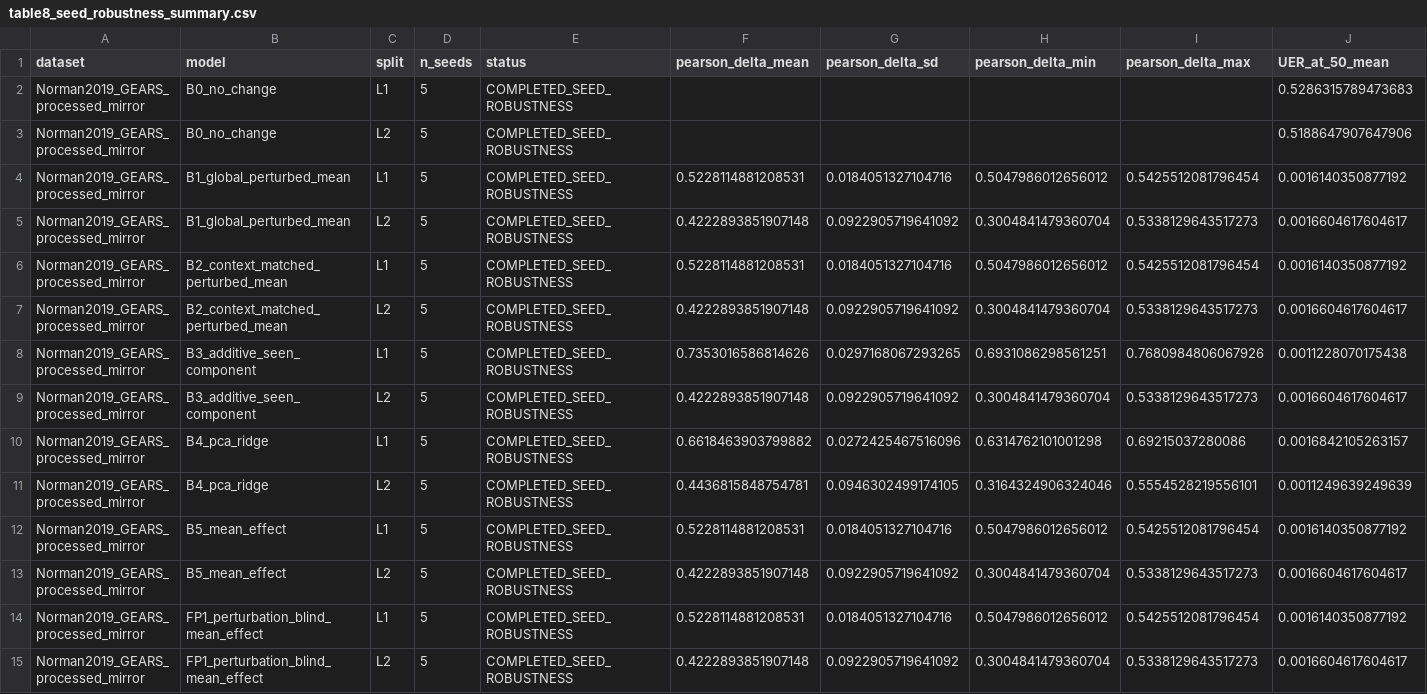
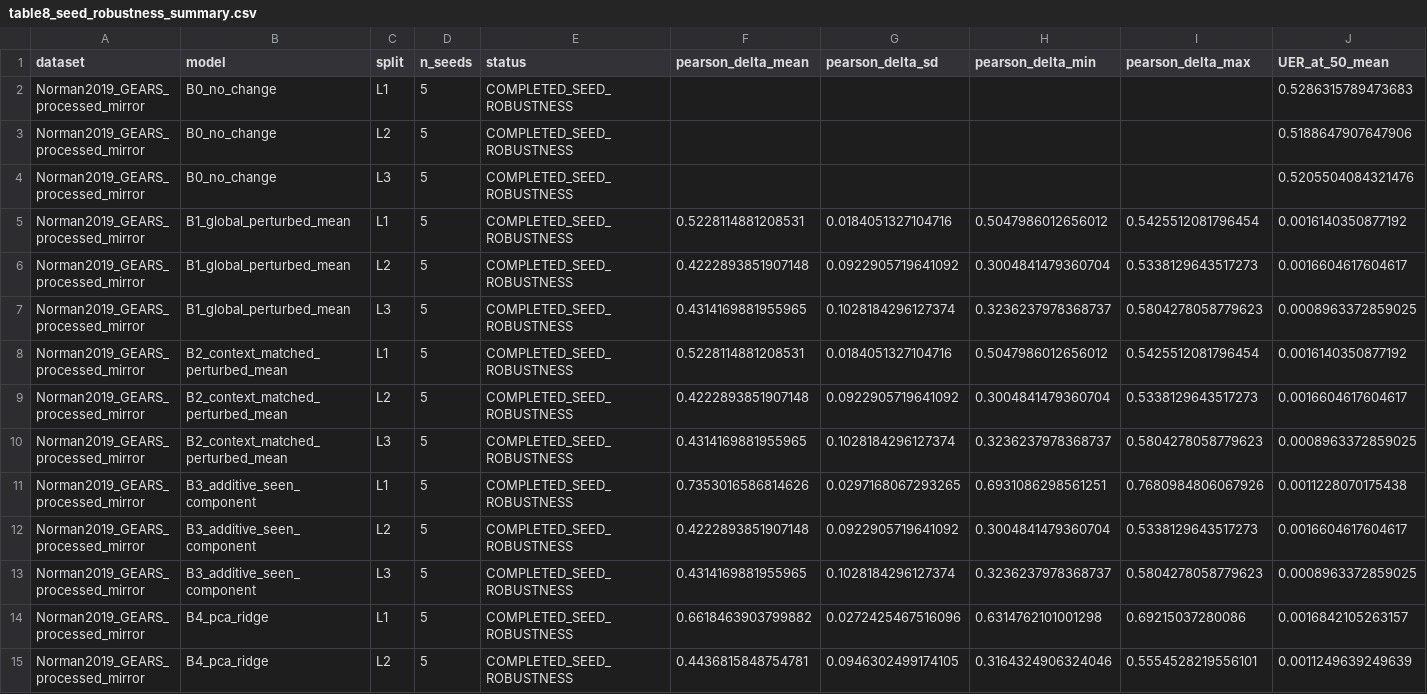
Before and after one commit to seefreewind/VirtualPerturb-Audit, a CSV file: results/tables/table8_seed_robustness_summary.csv, drawn as a sheet; only a part is shown; the shorter side is filled out with more unchanged rows; rows hold the shown columns only; the diff covers the shown part only; the diff names each change by its address in the sheet, - before the commit and + after, or states it on an @@ line.

```diff
--- a/results/tables/table8_seed_robustness_summary.csv
+++ b/results/tables/table8_seed_robustness_summary.csv
+row 4: Norman2019_GEARS_processed_mirror | B0_no_change | L3 | 5 | COMPLETED_SEED_ROBUSTNESS |  |  |  |  | 0.5205504084321476
+row 7: Norman2019_GEARS_processed_mirror | B1_global_perturbed_mean | L3 | 5 | COMPLETED_SEED_ROBUSTNESS | 0.4314169881955965 | 0.1028184296127374 | 0.3236237978368737 | 0.5804278058779623 | 0.0008963372859025
+row 10: Norman2019_GEARS_processed_mirror | B2_context_matched_perturbed_mean | L3 | 5 | COMPLETED_SEED_ROBUSTNESS | 0.4314169881955965 | 0.1028184296127374 | 0.3236237978368737 | 0.5804278058779623 | 0.0008963372859025
+row 13: Norman2019_GEARS_processed_mirror | B3_additive_seen_component | L3 | 5 | COMPLETED_SEED_ROBUSTNESS | 0.4314169881955965 | 0.1028184296127374 | 0.3236237978368737 | 0.5804278058779623 | 0.0008963372859025
```
Also changed, not shown: 4 added rows elsewhere in this file, results/pilot/seed_robustness_summary.csv, results/tables/table8_seed_robustness_summary.tsv, 8 other files.
